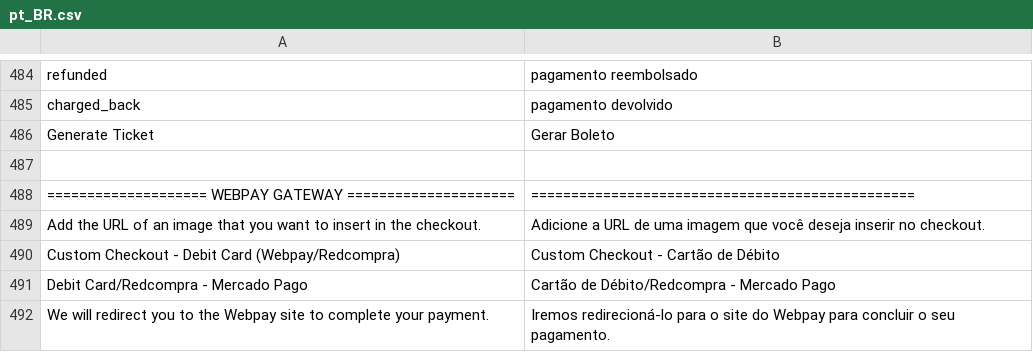
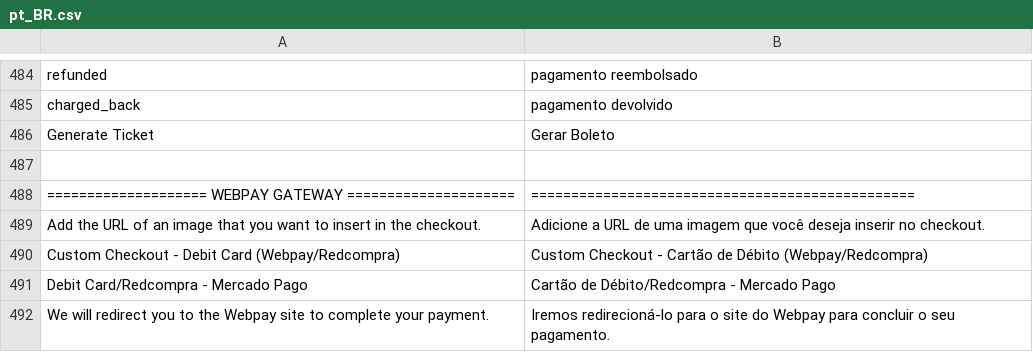
Before and after one commit to mercadopago/cart-magento2, a CSV file: src/MercadoPago/Core/i18n/pt_BR.csv, drawn as a sheet; only a part is shown, gaps mark what is left out; the diff names each change by its address in the sheet, - before the commit and + after, or states it on an @@ line.

Commit message:
Show webpay only if is MLC

```diff
--- a/src/MercadoPago/Core/i18n/pt_BR.csv
+++ b/src/MercadoPago/Core/i18n/pt_BR.csv
-B490: Custom Checkout - Cartão de Débito
+B490: Custom Checkout - Cartão de Débito (Webpay/Redcompra)
```
Also changed, not shown: src/MercadoPago/Core/i18n/es_AR.csv, src/MercadoPago/Core/i18n/es_CL.csv, 6 other files.
